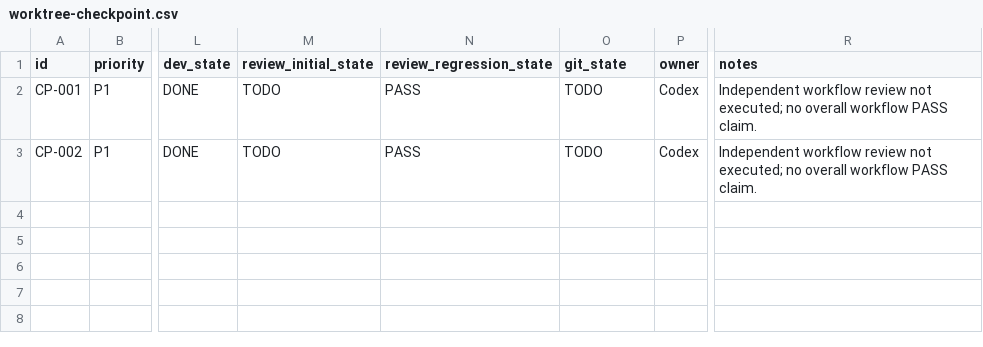
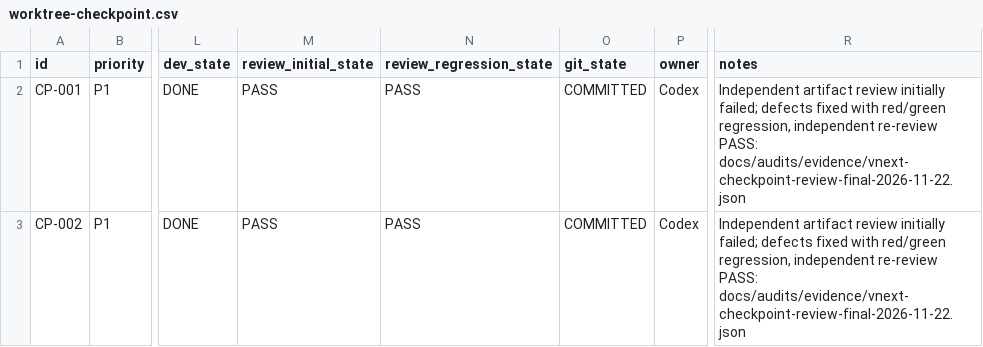
Before and after one commit to dctx479/claude-code-instruction-system, a CSV file: issues/worktree-checkpoint.csv, drawn as a sheet; only a part is shown, gaps mark what is left out; the diff names each change by its address in the sheet, - before the commit and + after, or states it on an @@ line.

Commit message:
fix: close workflow conflicts and independently reviewed checkpoint defects

```diff
--- a/issues/worktree-checkpoint.csv
+++ b/issues/worktree-checkpoint.csv
-M2:M3 (review_initial_state): TODO
+M2:M3 (review_initial_state): PASS
-O2:O3 (git_state): TODO
+O2:O3 (git_state): COMMITTED
-R2:R3 (notes): Independent workflow review not executed; no overall workflow PASS claim.
+R2:R3 (notes): Independent artifact review initially failed; defects fixed with red/green regression, independent re-review PASS: docs/audits/evidence/vnext-checkpoint-review-final-2026-11-22.json
```
Also changed, not shown: 16 other files.
